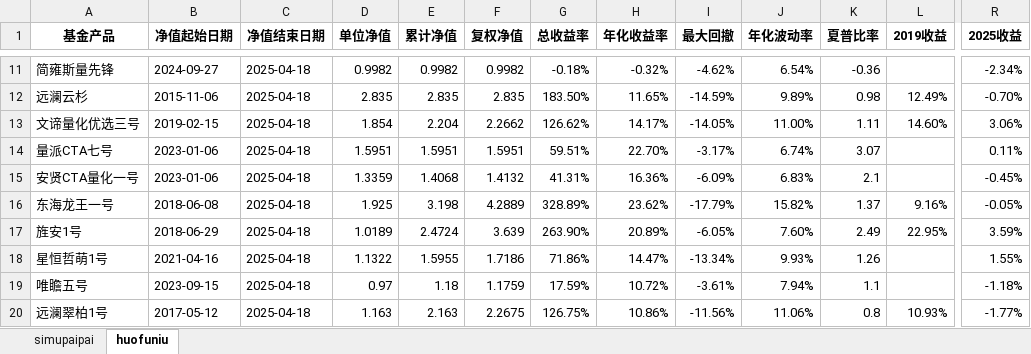
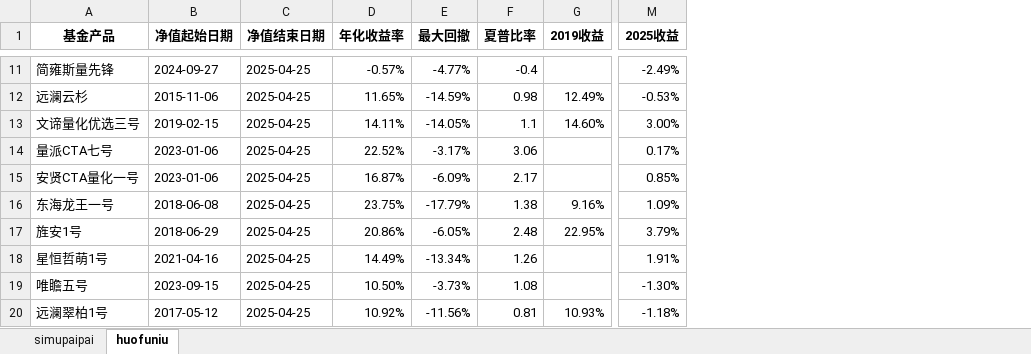
Before and after one commit to Slow-birds/Private_nav_research, an Excel workbook: data.xlsx, sheet huofuniu, drawn as a sheet; only a part is shown, gaps mark what is left out; values as stored, in another font and other column widths than the file's, no borders; removed rows and columns are numbered as before the commit, all else as after; the diff covers the shown part only; the diff names each change by its address in the sheet, - before the commit and + after, or states it on an @@ line.

```diff
--- a/data.xlsx (sheet huofuniu)
+++ b/data.xlsx (sheet huofuniu)
-column D (单位净值), rows 11-20: 0.9982 | 2.835 | 1.854 | 1.5951 | 1.3359 | 1.925 | 1.0189 | 1.1322 | 0.97 | 1.163
-column E (累计净值), rows 11-20: 0.9982 | 2.835 | 2.204 | 1.5951 | 1.4068 | 3.198 | 2.4724 | 1.5955 | 1.18 | 2.163
-column F (复权净值), rows 11-20: 0.9982 | 2.835 | 2.2662 | 1.5951 | 1.4132 | 4.2889 | 3.639 | 1.7186 | 1.1759 | 2.2675
-column G (总收益率), rows 11-20: -0.18% | 183.50% | 126.62% | 59.51% | 41.31% | 328.89% | 263.90% | 71.86% | 17.59% | 126.75%
-column J (年化波动率), rows 11-20: 6.54% | 9.89% | 11.00% | 6.74% | 6.83% | 15.82% | 7.60% | 9.93% | 7.94% | 11.06%
-C11:C20 (净值结束日期): 2025-04-18
+C11:C20 (净值结束日期): 2025-04-25
-D11 (年化收益率): -0.32%
+D11 (年化收益率): -0.57%
-E11 (最大回撤): -4.62%
+E11 (最大回撤): -4.77%
-F11 (夏普比率): -0.36
+F11 (夏普比率): -0.4
-M11 (2025收益): -2.34%
+M11 (2025收益): -2.49%
-M12 (2025收益): -0.70%
+M12 (2025收益): -0.53%
-D13 (年化收益率): 14.17%
+D13 (年化收益率): 14.11%
-F13 (夏普比率): 1.11
+F13 (夏普比率): 1.1
-M13 (2025收益): 3.06%
+M13 (2025收益): 3.00%
-D14 (年化收益率): 22.70%
+D14 (年化收益率): 22.52%
-F14 (夏普比率): 3.07
+F14 (夏普比率): 3.06
-M14 (2025收益): 0.11%
+M14 (2025收益): 0.17%
-D15 (年化收益率): 16.36%
+D15 (年化收益率): 16.87%
-F15 (夏普比率): 2.1
+F15 (夏普比率): 2.17
-M15 (2025收益): -0.45%
+M15 (2025收益): 0.85%
-D16 (年化收益率): 23.62%
+D16 (年化收益率): 23.75%
-F16 (夏普比率): 1.37
+F16 (夏普比率): 1.38
-M16 (2025收益): -0.05%
+M16 (2025收益): 1.09%
-D17 (年化收益率): 20.89%
+D17 (年化收益率): 20.86%
-F17 (夏普比率): 2.49
+F17 (夏普比率): 2.48
-M17 (2025收益): 3.59%
+M17 (2025收益): 3.79%
-D18 (年化收益率): 14.47%
+D18 (年化收益率): 14.49%
-M18 (2025收益): 1.55%
+M18 (2025收益): 1.91%
-D19 (年化收益率): 10.72%
+D19 (年化收益率): 10.50%
-E19 (最大回撤): -3.61%
+E19 (最大回撤): -3.73%
-F19 (夏普比率): 1.1
+F19 (夏普比率): 1.08
-M19 (2025收益): -1.18%
+M19 (2025收益): -1.30%
-D20 (年化收益率): 10.86%
+D20 (年化收益率): 10.92%
-F20 (夏普比率): 0.8
+F20 (夏普比率): 0.81
-M20 (2025收益): -1.77%
+M20 (2025收益): -1.18%
```
Also changed, not shown: 32 edited cells elsewhere in this sheet, sheet simupaipai, 25 other files.
